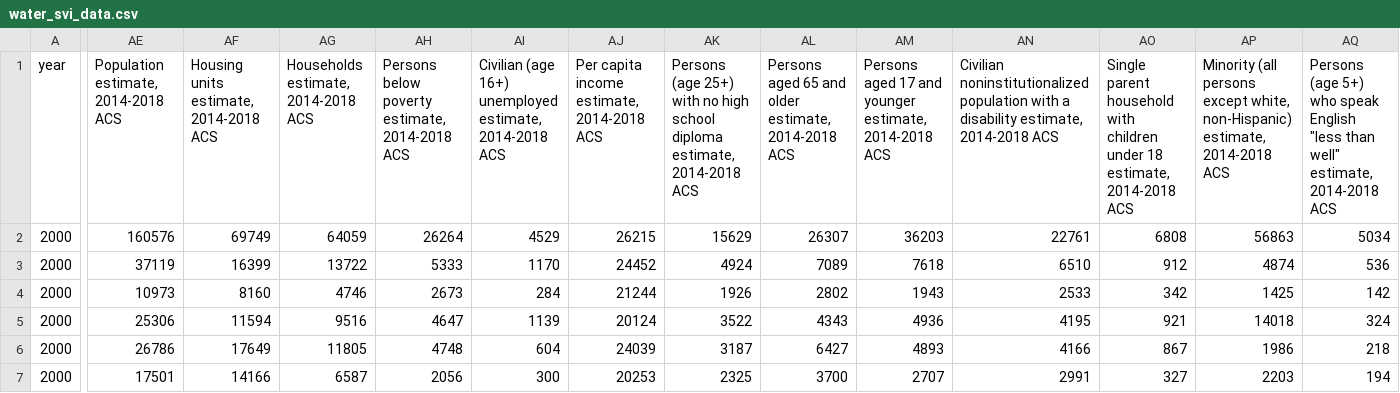
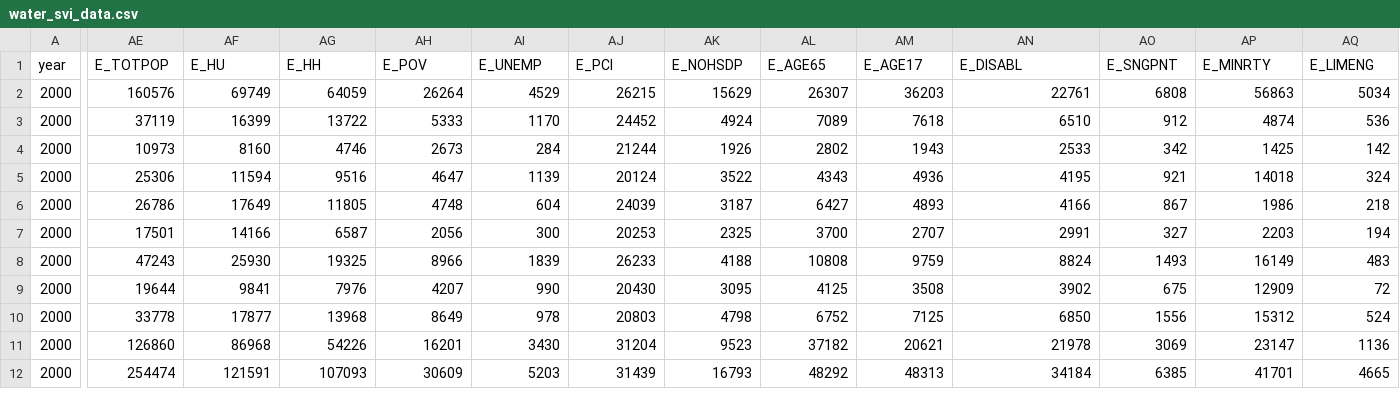
Before and after one commit to johnpfay/openshift-shiny, a CSV file: examples/water-explorer/src/water_svi_data.csv, drawn as a sheet; only a part is shown, gaps mark what is left out; the shorter side is filled out with more unchanged rows; the diff covers the shown part only; the diff names each change by its address in the sheet, - before the commit and + after, or states it on an @@ line.

Commit message:
preserve original SVI column names

```diff
--- a/examples/water-explorer/src/water_svi_data.csv
+++ b/examples/water-explorer/src/water_svi_data.csv
-AE1: Population estimate, 2014-2018 ACS
+AE1: E_TOTPOP
-AF1: Housing units estimate, 2014-2018 ACS
+AF1: E_HU
-AG1: Households estimate, 2014-2018 ACS
+AG1: E_HH
-AH1: Persons below poverty estimate, 2014-2018 ACS
+AH1: E_POV
-AI1: Civilian (age 16+) unemployed estimate, 2014-2018 ACS
+AI1: E_UNEMP
-AJ1: Per capita income estimate, 2014-2018 ACS
+AJ1: E_PCI
-AK1: Persons (age 25+) with no high school diploma estimate, 2014-2018 ACS
+AK1: E_NOHSDP
-AL1: Persons aged 65 and older estimate, 2014-2018 ACS
+AL1: E_AGE65
-AM1: Persons aged 17 and younger estimate, 2014-2018 ACS
+AM1: E_AGE17
-AN1: Civilian noninstitutionalized population with a disability estimate, 2014-2018 ACS
+AN1: E_DISABL
-AO1: Single parent household with children under 18 estimate, 2014-2018 ACS
+AO1: E_SNGPNT
-AP1: Minority (all persons except white, non-Hispanic) estimate, 2014-2018 ACS
+AP1: E_MINRTY
-AQ1: Persons (age 5+) who speak English "less than well" estimate, 2014-2018 ACS
+AQ1: E_LIMENG
```
Also changed, not shown: 7 edited cells elsewhere in this file, 1 other file.
